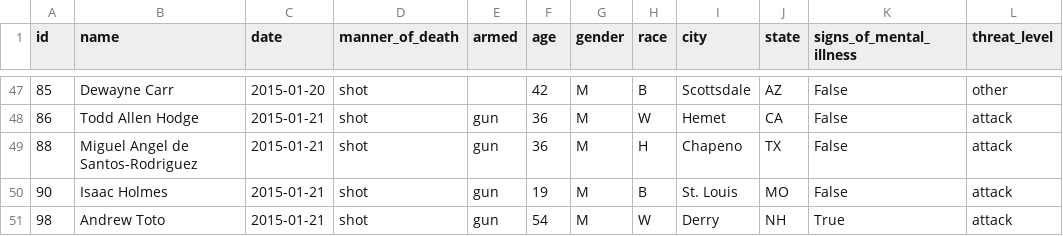
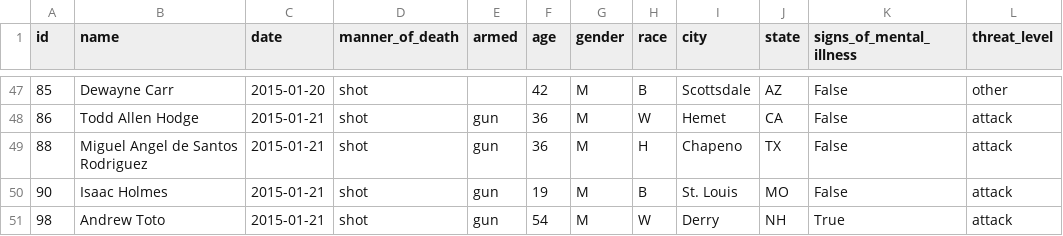
Before and after one commit to elkomysara/t, a CSV file: fatal-police-shootings-data.csv, drawn as a sheet; only a part is shown, gaps mark what is left out; the diff names each change by its address in the sheet, - before the commit and + after, or states it on an @@ line.

Commit message:
Update fatal-police-shootings-data.csv

```diff
--- a/fatal-police-shootings-data.csv
+++ b/fatal-police-shootings-data.csv
-B49 (name): Miguel Angel de Santos-Rodriguez
+B49 (name): Miguel Angel de Santos Rodriguez
```
